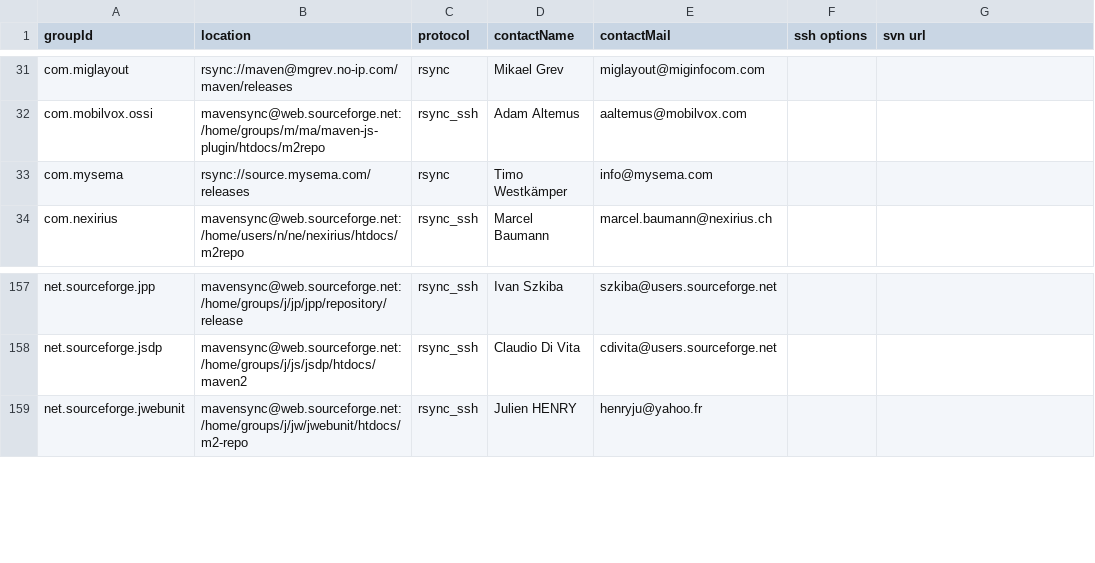
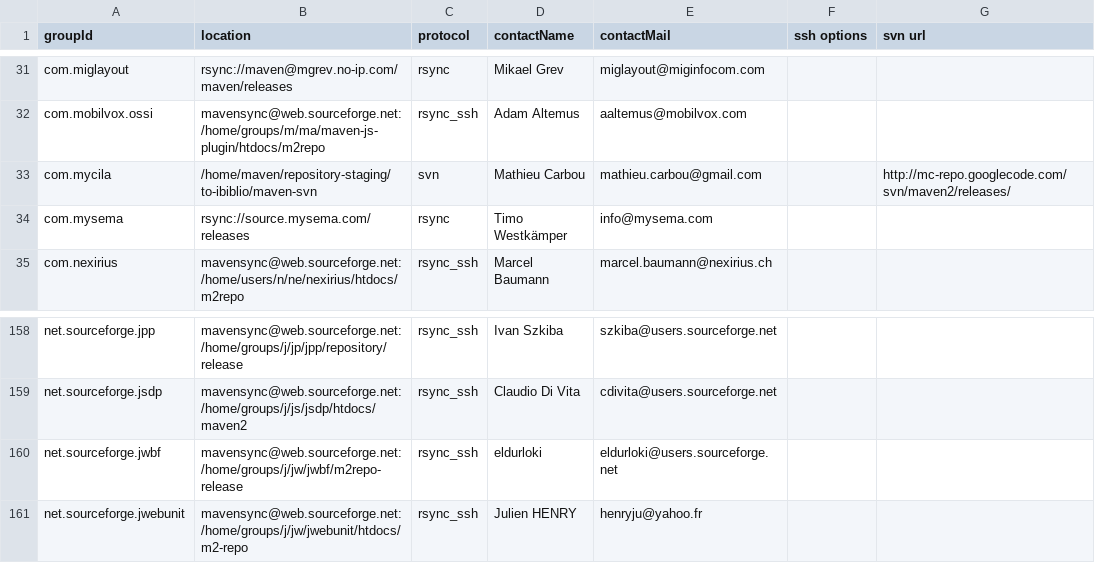
Before and after one commit to apache/maven-repository-tools, a CSV file: src/bin/synchronize/m2-sync/sync.csv, drawn as a sheet; only a part is shown, gaps mark what is left out; the diff names each change by its address in the sheet, - before the commit and + after, or states it on an @@ line.

Commit message:
[MAVENUPLOAD-2371][MAVENUPLOAD-2372]
git-svn-id: https://svn.apache.org/repos/asf/maven/repository-tools/trunk@755655 13f79535-47bb-0310-9956-ffa450edef68

```diff
--- a/src/bin/synchronize/m2-sync/sync.csv
+++ b/src/bin/synchronize/m2-sync/sync.csv
+row 33: com.mycila | /home/maven/repository-staging/to-ibiblio/maven-svn | svn | Mathieu Carbou | mathieu.carbou@gmail.com |  | http://mc-repo.googlecode.com/svn/maven2/releases/
+row 160: net.sourceforge.jwbf | mavensync@web.sourceforge.net:/home/groups/j/jw/jwbf/m2repo-release | rsync_ssh | eldurloki | eldurloki@users.sourceforge.net
```
